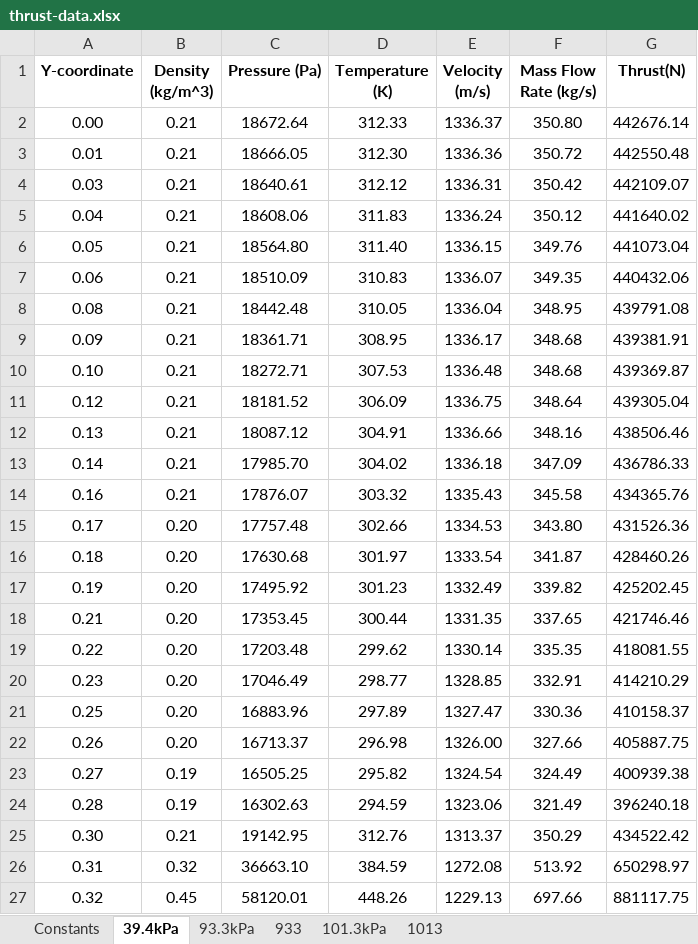
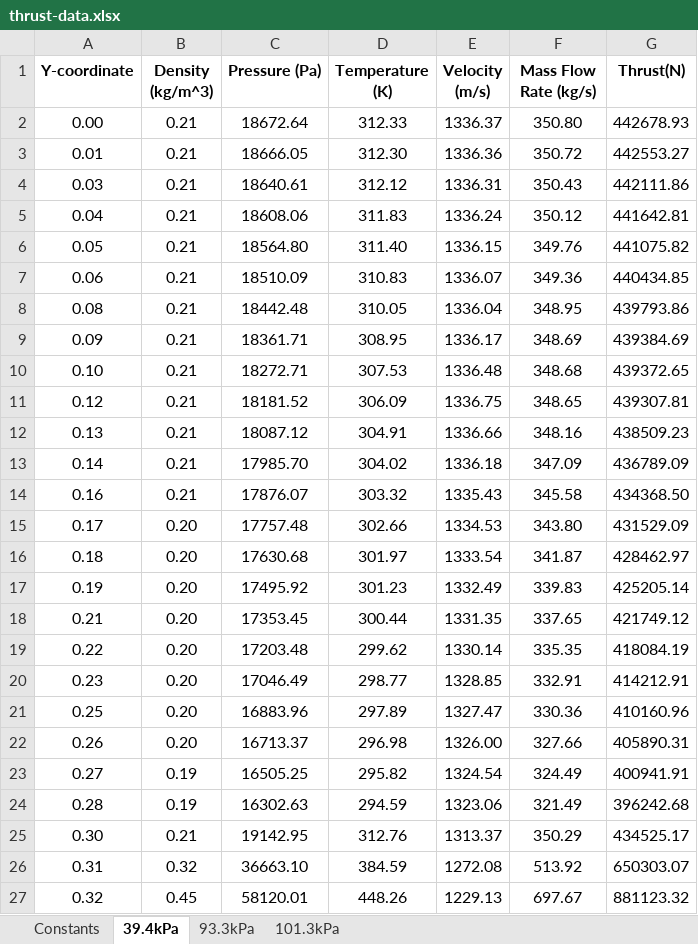
Before and after one commit to pivovarsky-l-18/nozzle-analysis, an Excel workbook: thrust-data.xlsx, sheet 39.4kPa, drawn as a sheet; only a part is shown; values as stored, in another font and other column widths than the file's, no borders; charts and pictures not drawn; the diff covers the shown part only; the diff names each change by its address in the sheet, - before the commit and + after, or states it on an @@ line.

```diff
--- a/thrust-data.xlsx (sheet 39.4kPa)
+++ b/thrust-data.xlsx (sheet 39.4kPa)
-sheet tab: 933
-sheet tab: 1013
-G2 (Thrust(N)): 442676.14
+G2 (Thrust(N)): 442678.93
-G3 (Thrust(N)): 442550.48
+G3 (Thrust(N)): 442553.27
-F4 (Mass Flow Rate (kg/s)): 350.42
+F4 (Mass Flow Rate (kg/s)): 350.43
-G4 (Thrust(N)): 442109.07
+G4 (Thrust(N)): 442111.86
-G5 (Thrust(N)): 441640.02
+G5 (Thrust(N)): 441642.81
-G6 (Thrust(N)): 441073.04
+G6 (Thrust(N)): 441075.82
-F7 (Mass Flow Rate (kg/s)): 349.35
+F7 (Mass Flow Rate (kg/s)): 349.36
-G7 (Thrust(N)): 440432.06
+G7 (Thrust(N)): 440434.85
-G8 (Thrust(N)): 439791.08
+G8 (Thrust(N)): 439793.86
-F9 (Mass Flow Rate (kg/s)): 348.68
+F9 (Mass Flow Rate (kg/s)): 348.69
-G9 (Thrust(N)): 439381.91
+G9 (Thrust(N)): 439384.69
-G10 (Thrust(N)): 439369.87
+G10 (Thrust(N)): 439372.65
-F11 (Mass Flow Rate (kg/s)): 348.64
+F11 (Mass Flow Rate (kg/s)): 348.65
-G11 (Thrust(N)): 439305.04
+G11 (Thrust(N)): 439307.81
-G12 (Thrust(N)): 438506.46
+G12 (Thrust(N)): 438509.23
-G13 (Thrust(N)): 436786.33
+G13 (Thrust(N)): 436789.09
-G14 (Thrust(N)): 434365.76
+G14 (Thrust(N)): 434368.50
-G15 (Thrust(N)): 431526.36
+G15 (Thrust(N)): 431529.09
-G16 (Thrust(N)): 428460.26
+G16 (Thrust(N)): 428462.97
-F17 (Mass Flow Rate (kg/s)): 339.82
+F17 (Mass Flow Rate (kg/s)): 339.83
-G17 (Thrust(N)): 425202.45
+G17 (Thrust(N)): 425205.14
-G18 (Thrust(N)): 421746.46
+G18 (Thrust(N)): 421749.12
-G19 (Thrust(N)): 418081.55
+G19 (Thrust(N)): 418084.19
-G20 (Thrust(N)): 414210.29
+G20 (Thrust(N)): 414212.91
-G21 (Thrust(N)): 410158.37
+G21 (Thrust(N)): 410160.96
-G22 (Thrust(N)): 405887.75
+G22 (Thrust(N)): 405890.31
-G23 (Thrust(N)): 400939.38
+G23 (Thrust(N)): 400941.91
-G24 (Thrust(N)): 396240.18
+G24 (Thrust(N)): 396242.68
-G25 (Thrust(N)): 434522.42
+G25 (Thrust(N)): 434525.17
-G26 (Thrust(N)): 650298.97
+G26 (Thrust(N)): 650303.07
-F27 (Mass Flow Rate (kg/s)): 697.66
+F27 (Mass Flow Rate (kg/s)): 697.67
-G27 (Thrust(N)): 881117.75
+G27 (Thrust(N)): 881123.32
```
Also changed, not shown: 43 edited cells elsewhere in this sheet, sheet 101.3kPa, sheet 93.3kPa, sheet Constants, charts or pictures.
